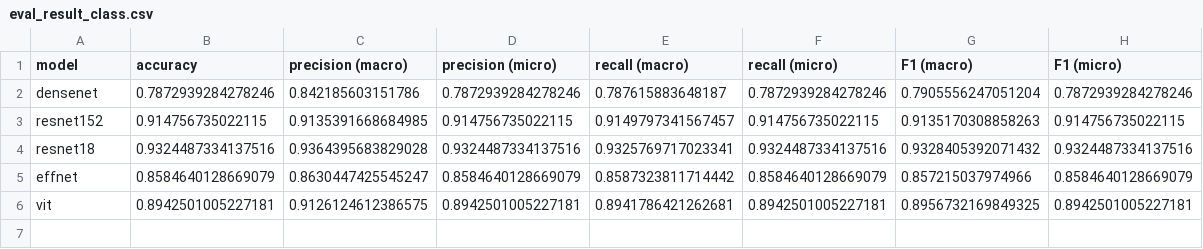
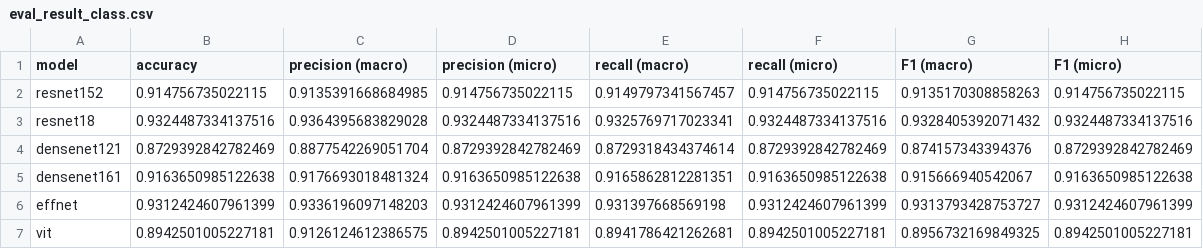
Before and after one commit to JuliaKudryavtseva/dl2023_project, a CSV file: evaluation/eval_result_class.csv, drawn as a sheet.

Commit message:
eval

```diff
--- a/evaluation/eval_result_class.csv
+++ b/evaluation/eval_result_class.csv
@@ -1,6 +1,7 @@
 model,accuracy,precision (macro),precision (micro),recall (macro),recall (micro),F1 (macro),F1 (micro)
-densenet,0.7872939284278246,0.842185603151786,0.7872939284278246,0.787615883648187,0.7872939284278246,0.7905556247051204,0.7872939284278246
 resnet152,0.914756735022115,0.9135391668684985,0.914756735022115,0.9149797341567457,0.914756735022115,0.9135170308858263,0.914756735022115
 resnet18,0.9324487334137516,0.9364395683829028,0.9324487334137516,0.9325769717023341,0.9324487334137516,0.9328405392071432,0.9324487334137516
-effnet,0.8584640128669079,0.8630447425545247,0.8584640128669079,0.8587323811714442,0.8584640128669079,0.857215037974966,0.8584640128669079
+densenet121,0.8729392842782469,0.8877542269051704,0.8729392842782469,0.8729318434374614,0.8729392842782469,0.874157343394376,0.8729392842782469
+densenet161,0.9163650985122638,0.9176693018481324,0.9163650985122638,0.9165862812281351,0.9163650985122638,0.915666940542067,0.9163650985122638
+effnet,0.9312424607961399,0.9336196097148203,0.9312424607961399,0.931397668569198,0.9312424607961399,0.9313793428753727,0.9312424607961399
 vit,0.8942501005227181,0.9126124612386575,0.8942501005227181,0.8941786421262681,0.8942501005227181,0.8956732169849325,0.8942501005227181
```
Also changed, not shown: evaluation/eval_result_label.csv, 38 other files.
